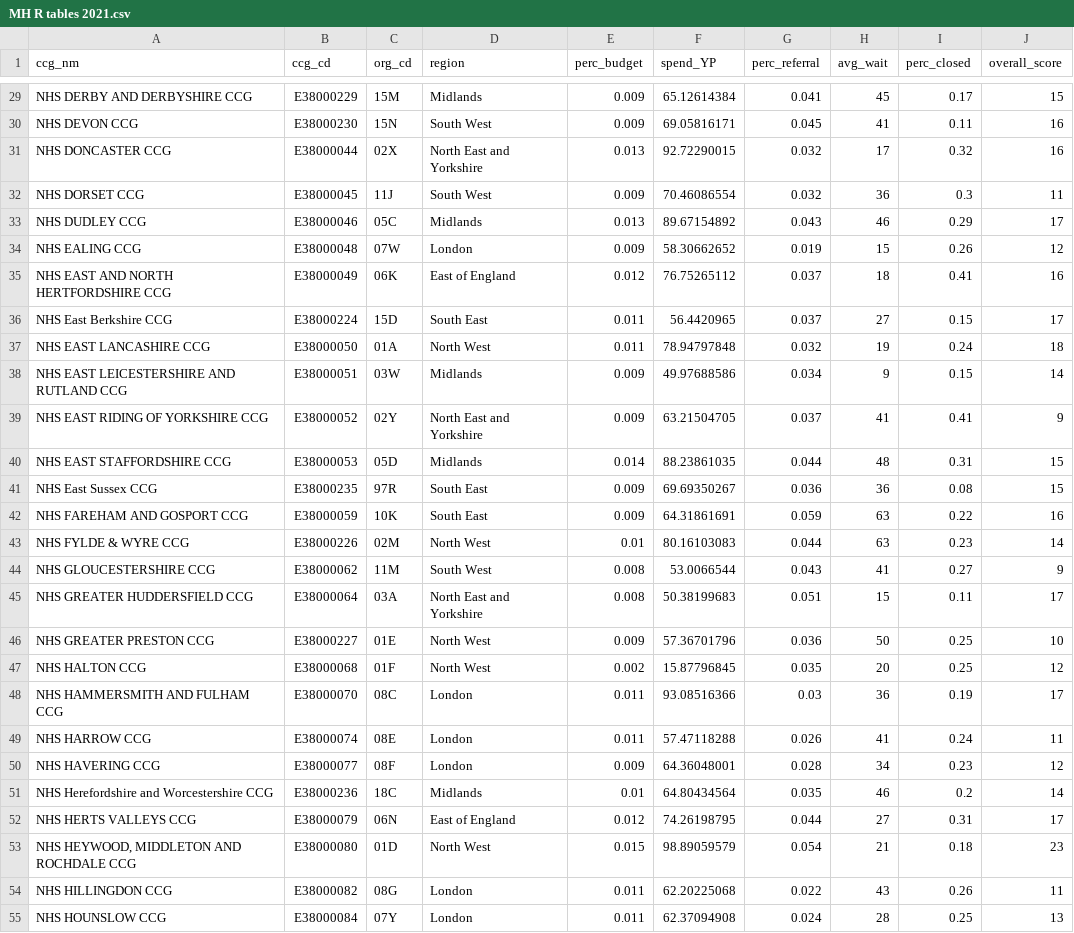
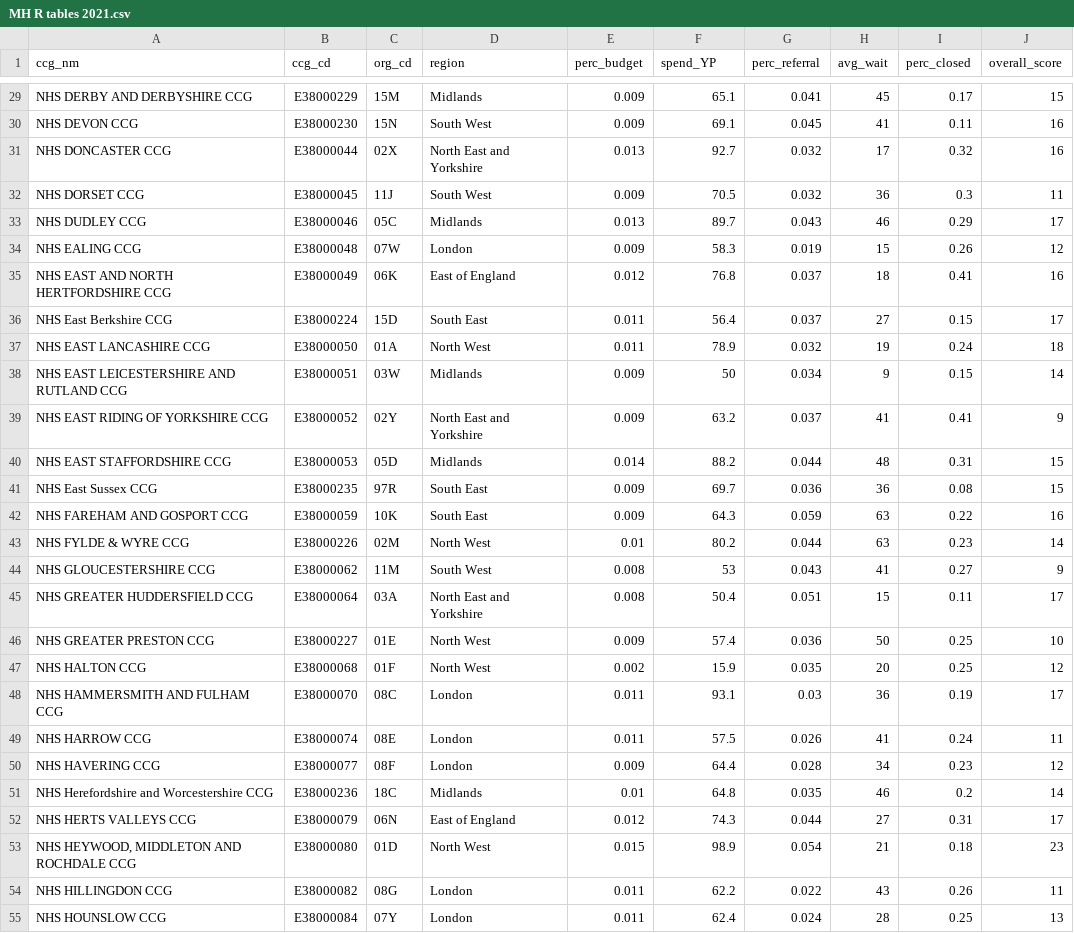
Before and after one commit to childrenscommissioner/mhbriefing2021, a CSV file: docs/ccg maps/MH R tables 2021.csv, drawn as a sheet; only a part is shown, gaps mark what is left out; the diff covers the shown part only; the diff names each change by its address in the sheet, - before the commit and + after, or states it on an @@ line.

```diff
--- a/docs/ccg maps/MH R tables 2021.csv
+++ b/docs/ccg maps/MH R tables 2021.csv
-F29 (spend_YP): 65.12614384
+F29 (spend_YP): 65.1
-F30 (spend_YP): 69.05816171
+F30 (spend_YP): 69.1
-F31 (spend_YP): 92.72290015
+F31 (spend_YP): 92.7
-F32 (spend_YP): 70.46086554
+F32 (spend_YP): 70.5
-F33 (spend_YP): 89.67154892
+F33 (spend_YP): 89.7
-F34 (spend_YP): 58.30662652
+F34 (spend_YP): 58.3
-F35 (spend_YP): 76.75265112
+F35 (spend_YP): 76.8
-F36 (spend_YP): 56.4420965
+F36 (spend_YP): 56.4
-F37 (spend_YP): 78.94797848
+F37 (spend_YP): 78.9
-F38 (spend_YP): 49.97688586
+F38 (spend_YP): 50
-F39 (spend_YP): 63.21504705
+F39 (spend_YP): 63.2
-F40 (spend_YP): 88.23861035
+F40 (spend_YP): 88.2
-F41 (spend_YP): 69.69350267
+F41 (spend_YP): 69.7
-F42 (spend_YP): 64.31861691
+F42 (spend_YP): 64.3
-F43 (spend_YP): 80.16103083
+F43 (spend_YP): 80.2
-F44 (spend_YP): 53.0066544
+F44 (spend_YP): 53
-F45 (spend_YP): 50.38199683
+F45 (spend_YP): 50.4
-F46 (spend_YP): 57.36701796
+F46 (spend_YP): 57.4
-F47 (spend_YP): 15.87796845
+F47 (spend_YP): 15.9
-F48 (spend_YP): 93.08516366
+F48 (spend_YP): 93.1
-F49 (spend_YP): 57.47118288
+F49 (spend_YP): 57.5
-F50 (spend_YP): 64.36048001
+F50 (spend_YP): 64.4
-F51 (spend_YP): 64.80434564
+F51 (spend_YP): 64.8
-F52 (spend_YP): 74.26198795
+F52 (spend_YP): 74.3
-F53 (spend_YP): 98.89059579
+F53 (spend_YP): 98.9
-F54 (spend_YP): 62.20225068
+F54 (spend_YP): 62.2
-F55 (spend_YP): 62.37094908
+F55 (spend_YP): 62.4
```
Also changed, not shown: 108 edited cells elsewhere in this file, docs/tables/t1_ccg_top20.csv, docs/tables/t2_ccg_bottom20.csv, 13 other files.
